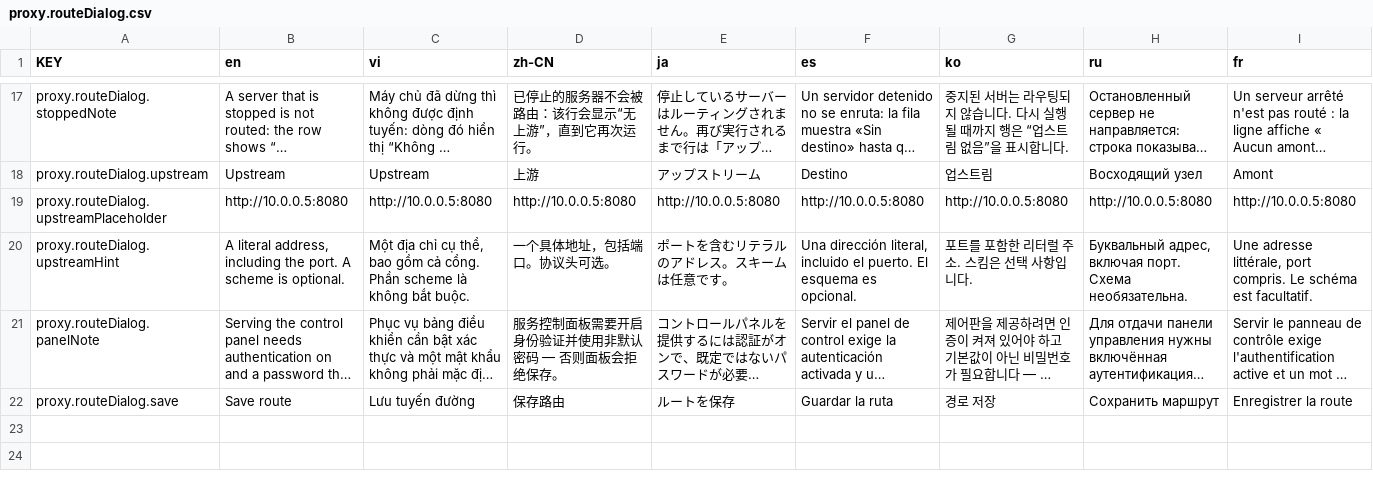
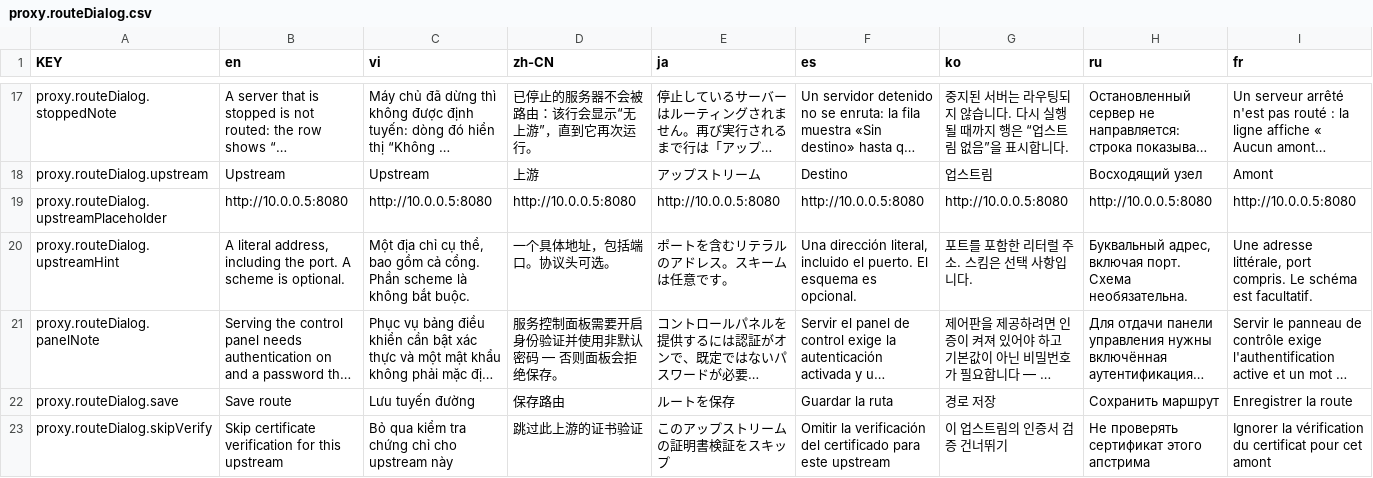
Before and after one commit to NamesMT/home-hosted, a CSV file: uis/stock/i18n/sheets/proxy.routeDialog.csv, drawn as a sheet; only a part is shown, gaps mark what is left out; long unchanged cells end in …; rows hold the shown columns only; the diff covers the shown part only; the diff names each change by its address in the sheet, - before the commit and + after, or states it on an @@ line.

```diff
--- a/uis/stock/i18n/sheets/proxy.routeDialog.csv
+++ b/uis/stock/i18n/sheets/proxy.routeDialog.csv
+row 23: proxy.routeDialog.skipVerify | Skip certificate verification for this upstream | Bỏ qua kiểm tra chứng chỉ cho upstream này | 跳过此上游的证书验证 | このアップストリームの証明書検証をスキップ | Omitir la verificación del certificado para este upstream | 이 업스트림의 인증서 검증 건너뛰기 | Не проверять сертификат этого апстрима | Ignorer la vérification du certificat pour cet amont
```
Also changed, not shown: 1 added row elsewhere in this file, 7 other files.
